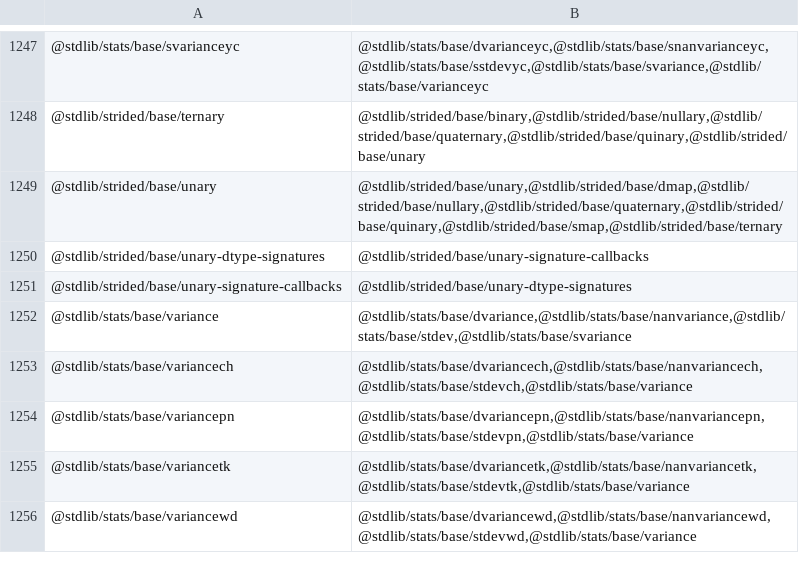
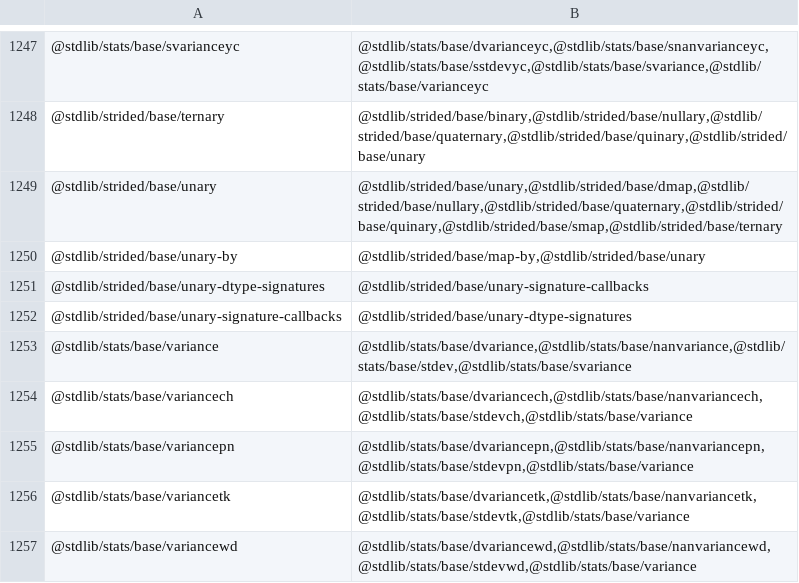
Before and after one commit to stdlib-js/namespace, a CSV file: pkg2related/data/data.csv, drawn as a sheet; only a part is shown, gaps mark what is left out.

```diff
--- a/pkg2related/data/data.csv
+++ b/pkg2related/data/data.csv
@@ -1249,2 +1249,3 @@
 "@stdlib/strided/base/unary","@stdlib/strided/base/unary,@stdlib/strided/base/dmap,@stdlib/strided/base/nullary,@stdlib/strided/base/quaternary,@stdlib/strided/base/quinary,@stdlib/strided/base/smap,@stdlib/strided/base/ternary"
+"@stdlib/strided/base/unary-by","@stdlib/strided/base/map-by,@stdlib/strided/base/unary"
 "@stdlib/strided/base/unary-dtype-signatures","@stdlib/strided/base/unary-signature-callbacks"
```
Also changed, not shown: alias2pkg/data/data.csv, alias2related/data/data.csv, 16 other files.
